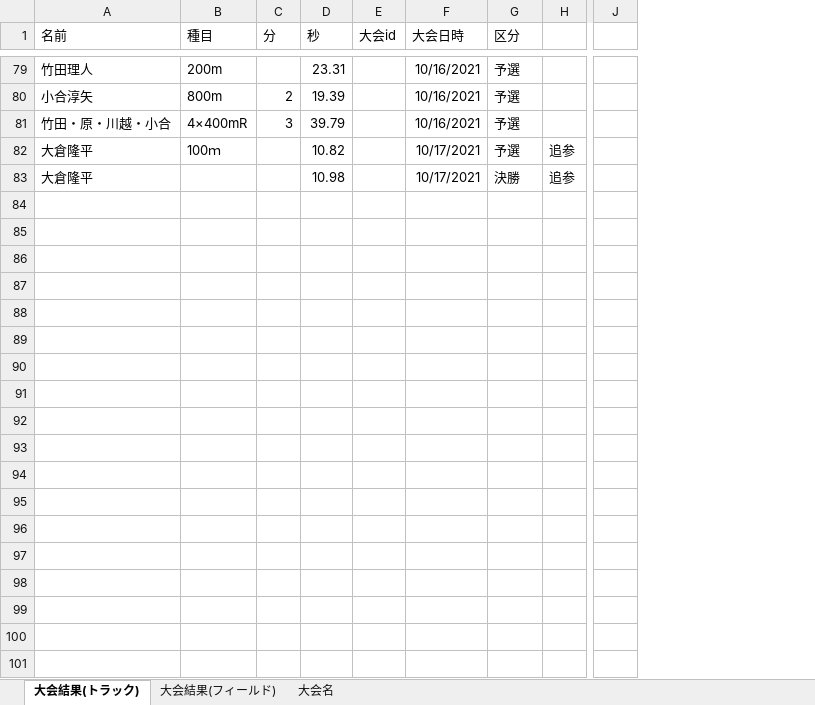
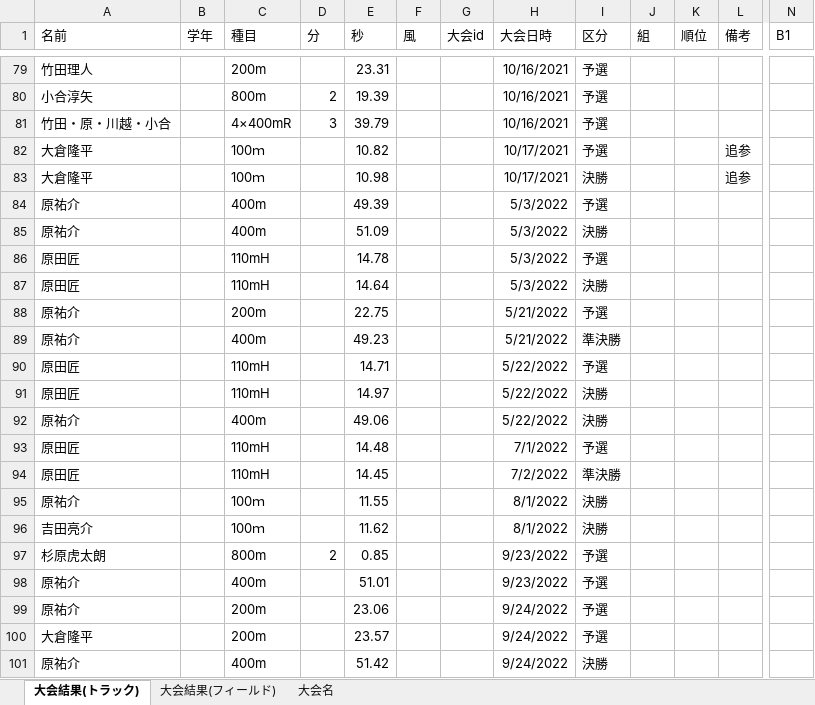
Before and after one commit to pou0119/KIT_T-F, an Excel workbook: 記録/結果_大会id.xlsx, sheet 大会結果(トラック), drawn as a sheet; only a part is shown, gaps mark what is left out; values as stored, in another font and other column widths than the file's, no borders; removed rows and columns are numbered as before the commit, all else as after; rows hold the shown columns only; the diff covers the shown part only; the diff names each change by its address in the sheet, - before the commit and + after, or states it on an @@ line.

Commit message:
結果の追加

```diff
--- a/記録/結果_大会id.xlsx (sheet 大会結果(トラック))
+++ b/記録/結果_大会id.xlsx (sheet 大会結果(トラック))
+column B (学年), empty
+column F (風), empty
+column J (組), empty
+column K (順位), empty
-column J, empty
+column N (B1), empty
-L1: (empty)
+L1: 備考
-C83 (種目): (empty)
+C83 (種目): 100ｍ
+row 84: 原祐介 |  | 400m |  | 49.39 |  |  | 5/3/2022 | 予選
+row 85: 原祐介 |  | 400m |  | 51.09 |  |  | 5/3/2022 | 決勝
+row 86: 原田匠 |  | 110mH |  | 14.78 |  |  | 5/3/2022 | 予選
+row 87: 原田匠 |  | 110mH |  | 14.64 |  |  | 5/3/2022 | 決勝
+row 88: 原祐介 |  | 200m |  | 22.75 |  |  | 5/21/2022 | 予選
+row 89: 原祐介 |  | 400m |  | 49.23 |  |  | 5/21/2022 | 準決勝
+row 90: 原田匠 |  | 110mH |  | 14.71 |  |  | 5/22/2022 | 予選
+row 91: 原田匠 |  | 110mH |  | 14.97 |  |  | 5/22/2022 | 決勝
+row 92: 原祐介 |  | 400m |  | 49.06 |  |  | 5/22/2022 | 決勝
+row 93: 原田匠 |  | 110mH |  | 14.48 |  |  | 7/1/2022 | 予選
+row 94: 原田匠 |  | 110mH |  | 14.45 |  |  | 7/2/2022 | 準決勝
+row 95: 原祐介 |  | 100ｍ |  | 11.55 |  |  | 8/1/2022 | 決勝
+row 96: 吉田亮介 |  | 100ｍ |  | 11.62 |  |  | 8/1/2022 | 決勝
+row 97: 杉原虎太朗 |  | 800m | 2 | 0.85 |  |  | 9/23/2022 | 予選
+row 98: 原祐介 |  | 400m |  | 51.01 |  |  | 9/23/2022 | 予選
+row 99: 原祐介 |  | 200m |  | 23.06 |  |  | 9/24/2022 | 予選
+row 100: 大倉隆平 |  | 200m |  | 23.57 |  |  | 9/24/2022 | 予選
+row 101: 原祐介 |  | 400m |  | 51.42 |  |  | 9/24/2022 | 決勝
```
Also changed, not shown: 62 added rows elsewhere in this sheet, sheet 大会結果(フィールド), sheet 大会名.
